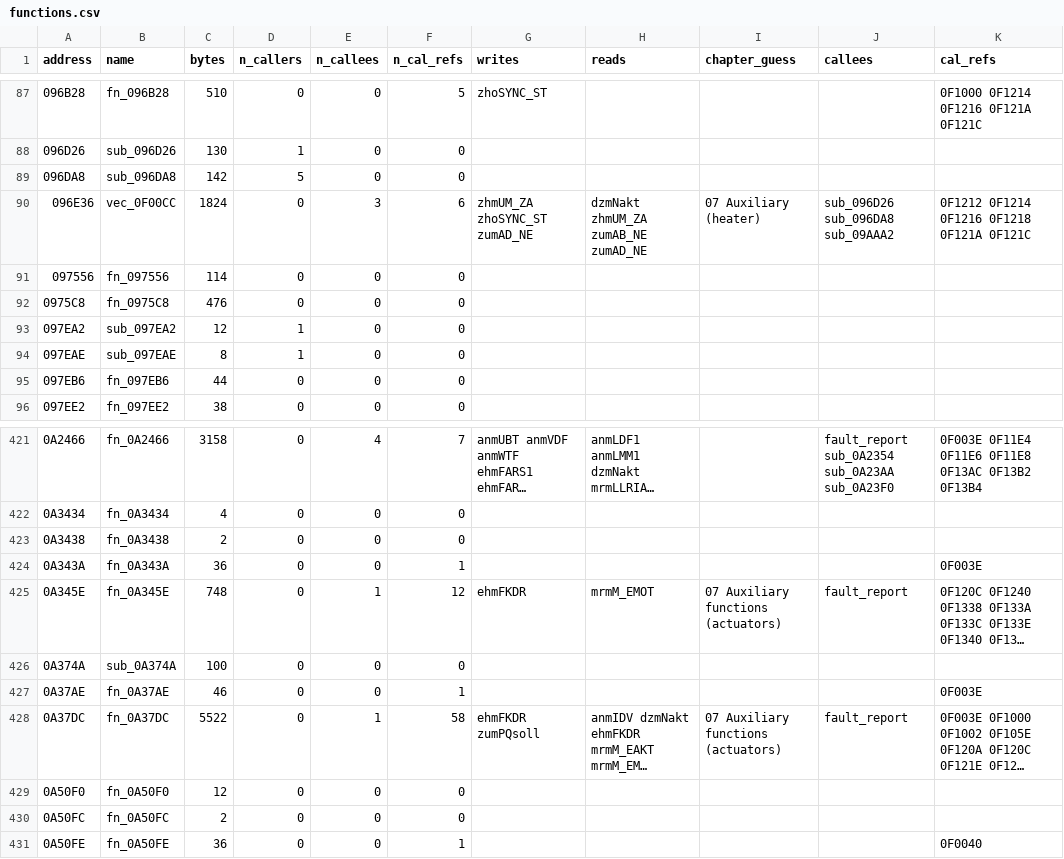
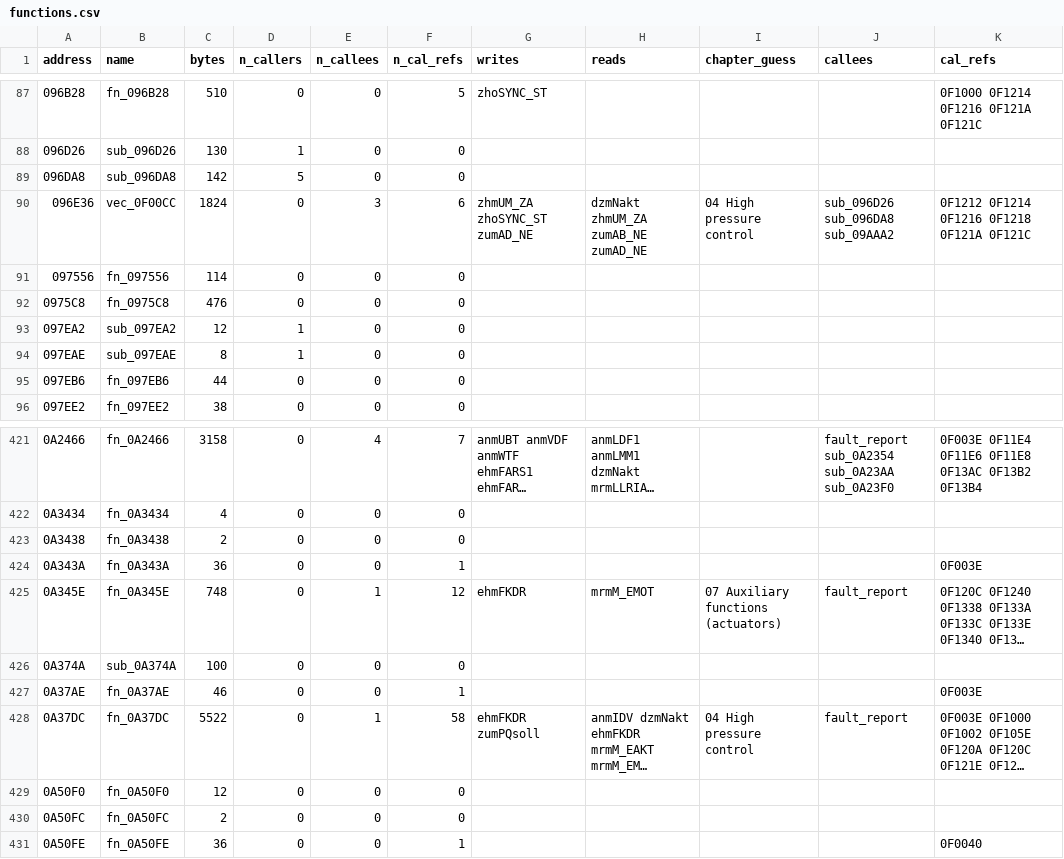
Before and after one commit to tomazcebul/E38-M67-Blip, a CSV file: DDE41B-RE/out/functions.csv, drawn as a sheet; only a part is shown, gaps mark what is left out; long unchanged cells end in …; the diff names each change by its address in the sheet, - before the commit and + after, or states it on an @@ line.

```diff
--- a/DDE41B-RE/out/functions.csv
+++ b/DDE41B-RE/out/functions.csv
-I90 (chapter_guess): 07 Auxiliary (heater)
+I90 (chapter_guess): 04 High pressure control
-I428 (chapter_guess): 07 Auxiliary functions (actuators)
+I428 (chapter_guess): 04 High pressure control
```
Also changed, not shown: 36 other files.
